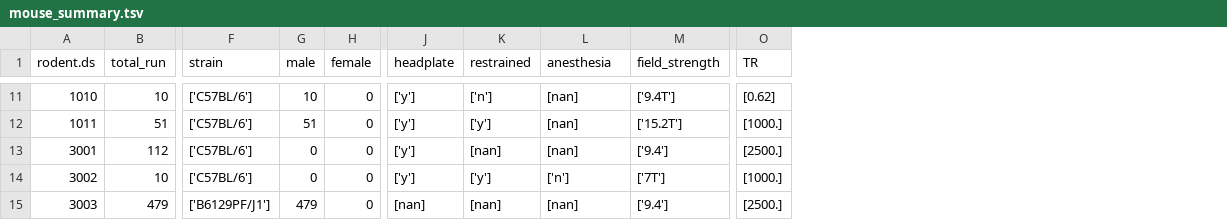
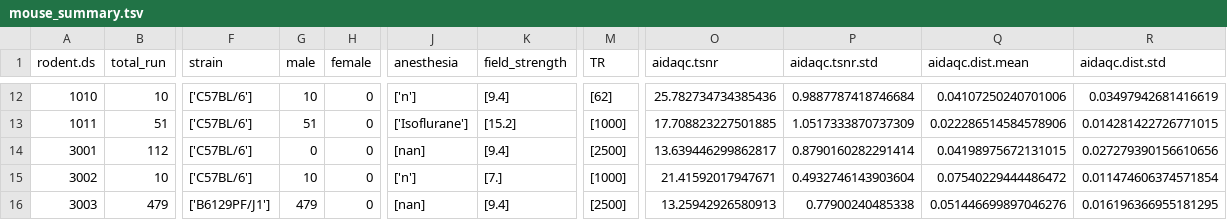
Before and after one commit to grandjeanlab/awake, a TSV file: assets/tables/mouse_summary.tsv, drawn as a sheet; only a part is shown, gaps mark what is left out; removed rows and columns are numbered as before the commit, all else as after; the diff covers the shown part only; the diff names each change by its address in the sheet, - before the commit and + after, or states it on an @@ line.

```diff
--- a/assets/tables/mouse_summary.tsv
+++ b/assets/tables/mouse_summary.tsv
-column J (headplate), rows 11-15: ['y'] | ['y'] | ['y'] | ['y'] | [nan]
-column K (restrained), rows 11-15: ['n'] | ['y'] | [nan] | ['y'] | [nan]
+column O (aidaqc.tsnr), rows 12-16: 25.782734734385436 | 17.708823227501885 | 13.639446299862817 | 21.41592017947671 | 13.25942926580913
+column P (aidaqc.tsnr.std), rows 12-16: 0.9887787418746684 | 1.0517333870737309 | 0.8790160282291414 | 0.4932746143903604 | 0.77900240485338
+column Q (aidaqc.dist.mean), rows 12-16: 0.04107250240701006 | 0.022286514584578906 | 0.04198975672131015 | 0.07540229444486472 | 0.051446699897046276
+column R (aidaqc.dist.std), rows 12-16: 0.03497942681416619 | 0.014281422726771015 | 0.027279390156610656 | 0.011474606374571854 | 0.016196366955181295
-J12 (anesthesia): [nan]
+J12 (anesthesia): ['n']
-K12 (field_strength): ['9.4T']
+K12 (field_strength): [9.4]
-M12 (TR): [0.62]
+M12 (TR): [62]
-J13 (anesthesia): [nan]
+J13 (anesthesia): ['Isoflurane']
-K13 (field_strength): ['15.2T']
+K13 (field_strength): [15.2]
-M13 (TR): [1000.]
+M13 (TR): [1000]
-K14 (field_strength): ['9.4']
+K14 (field_strength): [9.4]
-M14 (TR): [2500.]
+M14 (TR): [2500]
-G15 (male): 0
+G15 (male): 10
-K15 (field_strength): ['7T']
+K15 (field_strength): [7.]
-M15 (TR): [1000.]
+M15 (TR): [1000]
-K16 (field_strength): ['9.4']
+K16 (field_strength): [9.4]
-M16 (TR): [2500.]
+M16 (TR): [2500]
```
Also changed, not shown: 1 added row and 26 edited cells elsewhere in this file, assets/tables/rat_summary.tsv, 5 other files.
